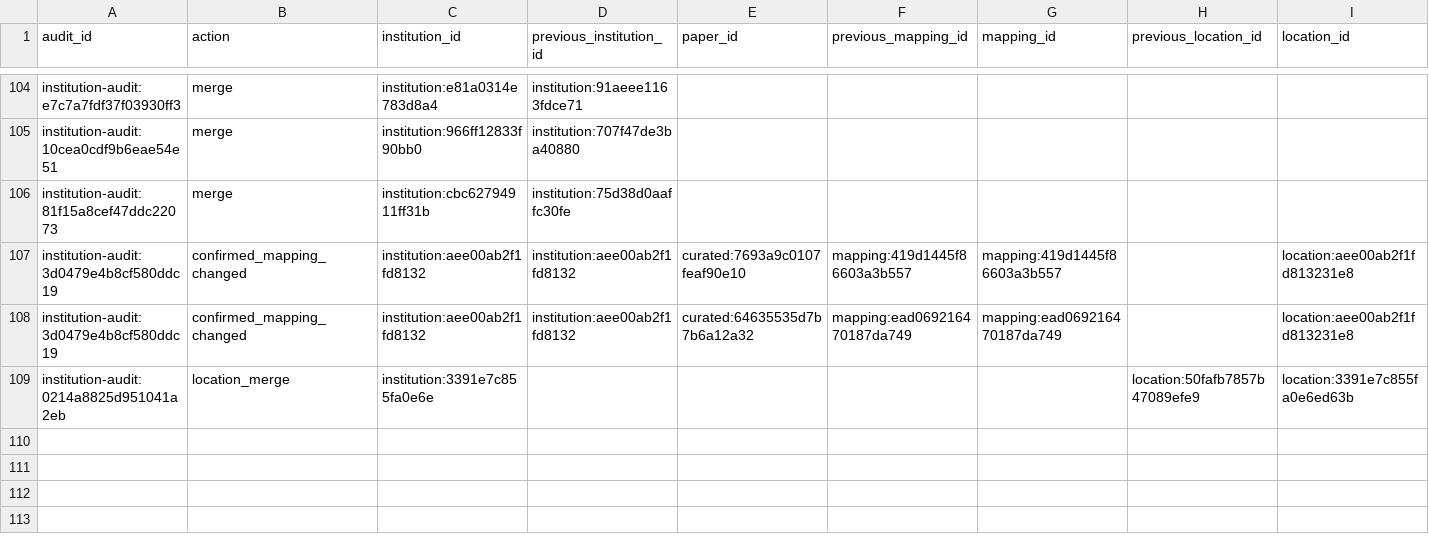
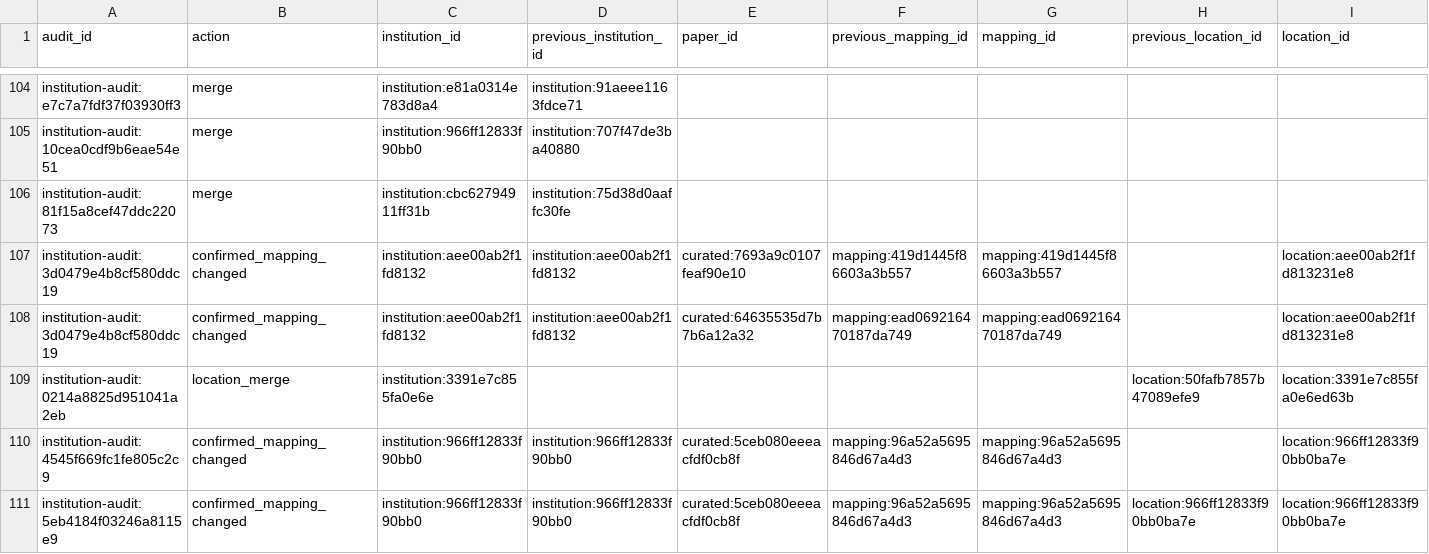
Before and after one commit to meiling-fdu/synthetic-image-research-map, a CSV file: data/curated/institution_audit_log.csv, drawn as a sheet; only a part is shown, gaps mark what is left out; rows hold the shown columns only; the diff names each change by its address in the sheet, - before the commit and + after, or states it on an @@ line.

Commit message:
Update curated data and public preview 2026-08-25 00:35

```diff
--- a/data/curated/institution_audit_log.csv
+++ b/data/curated/institution_audit_log.csv
+row 110: institution-audit:4545f669fc1fe805c2c9 | confirmed_mapping_changed | institution:966ff12833f90bb0 | institution:966ff12833f90bb0 | curated:5ceb080eeeacfdf0cb8f | mapping:96a52a5695846d67a4d3 | mapping:96a52a5695846d67a4d3 |  | location:966ff12833f90bb0ba7e
+row 111: institution-audit:5eb4184f03246a8115e9 | confirmed_mapping_changed | institution:966ff12833f90bb0 | institution:966ff12833f90bb0 | curated:5ceb080eeeacfdf0cb8f | mapping:96a52a5695846d67a4d3 | mapping:96a52a5695846d67a4d3 | location:966ff12833f90bb0ba7e | location:966ff12833f90bb0ba7e
```
Also changed, not shown: data/curated/author_institution_mappings.csv, data/curated/institution_location_review.csv, 20 other files.
